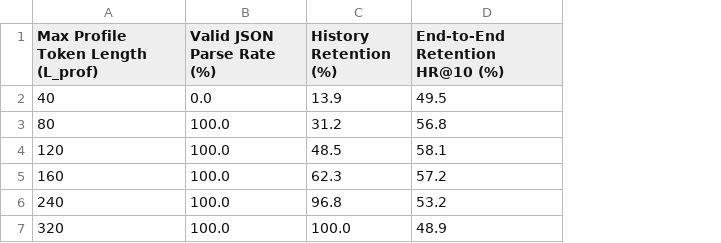
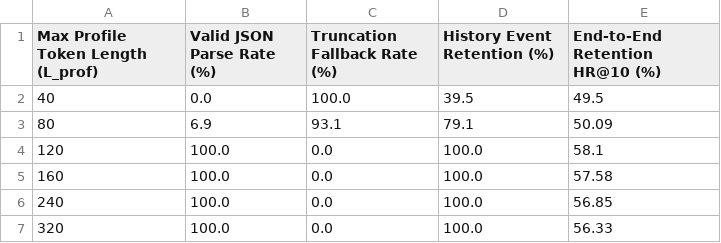
Before and after one commit to niu2002/CoMaPOI0607, a CSV file: experiments/param_sensitivity/param_sweep_lprof_nyc.csv, drawn as a sheet; removed rows and columns are numbered as before the commit, all else as after; the diff names each change by its address in the sheet, - before the commit and + after, or states it on an @@ line.

```diff
--- a/experiments/param_sensitivity/param_sweep_lprof_nyc.csv
+++ b/experiments/param_sensitivity/param_sweep_lprof_nyc.csv
-column C (History Retention (%)), rows 2-7: 13.9 | 31.2 | 48.5 | 62.3 | 96.8 | 100.0
+column C (Truncation Fallback Rate (%)), rows 2-7: 100.0 | 93.1 | 0.0 | 0.0 | 0.0 | 0.0
+column D (History Event Retention (%)), rows 2-7: 39.5 | 79.1 | 100.0 | 100.0 | 100.0 | 100.0
-B3 (Valid JSON Parse Rate (%)): 100.0
+B3 (Valid JSON Parse Rate (%)): 6.9
-E3 (End-to-End Retention HR@10 (%)): 56.8
+E3 (End-to-End Retention HR@10 (%)): 50.09
-E5 (End-to-End Retention HR@10 (%)): 57.2
+E5 (End-to-End Retention HR@10 (%)): 57.58
-E6 (End-to-End Retention HR@10 (%)): 53.2
+E6 (End-to-End Retention HR@10 (%)): 56.85
-E7 (End-to-End Retention HR@10 (%)): 48.9
+E7 (End-to-End Retention HR@10 (%)): 56.33
```
Also changed, not shown: experiments/param_sensitivity/param_sweep_lprof_ca.csv, experiments/param_sensitivity/param_sweep_lprof_tky.csv, 6 other files.
